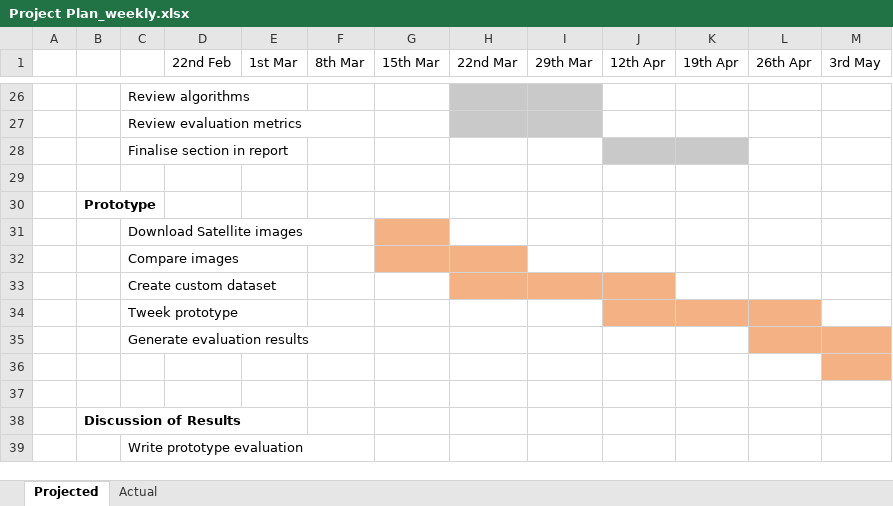
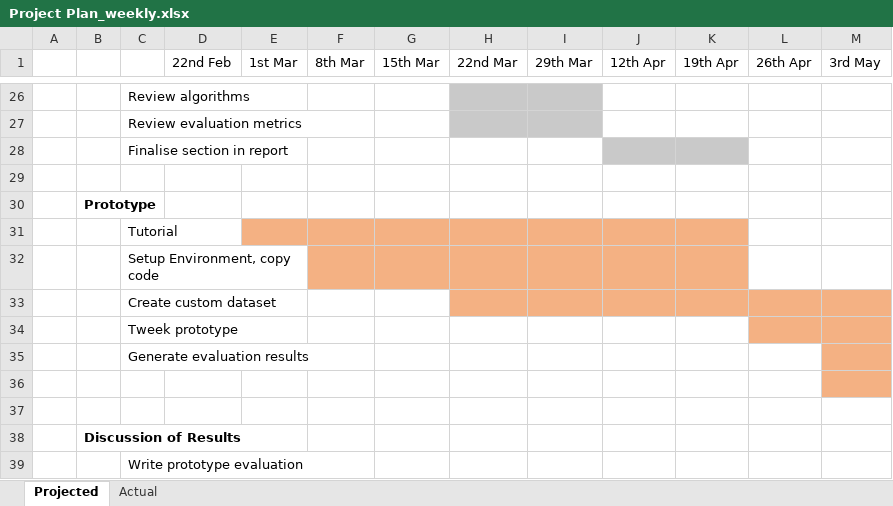
Before and after one commit to MandyCortis/MC_Project, an Excel workbook: doc/Project Plan_weekly.xlsx, sheet Projected, drawn as a sheet; only a part is shown, gaps mark what is left out; values as stored, in another font and other column widths than the file's, no borders; the diff names each change by its address in the sheet, - before the commit and + after, or states it on an @@ line.

Commit message:
Updated Project Plan

```diff
--- a/doc/Project Plan_weekly.xlsx (sheet Projected)
+++ b/doc/Project Plan_weekly.xlsx (sheet Projected)
-C31: Download Satellite images
+C31: Tutorial
-E31:F31 fill: none
+E31:F31 fill: #F4B183
-H31:K31 fill: none
+H31:K31 fill: #F4B183
-C32: Compare images
+C32: Setup Environment, copy code
-F32 fill: none
+F32 fill: #F4B183
-I32:K32 fill: none
+I32:K32 fill: #F4B183
-K33:M33 fill: none
+K33:M33 fill: #F4B183
-J34:K34 fill: #F4B183
+J34:K34 fill: none
-M34 fill: none
+M34 fill: #F4B183
-L35 fill: #F4B183
+L35 fill: none
```
